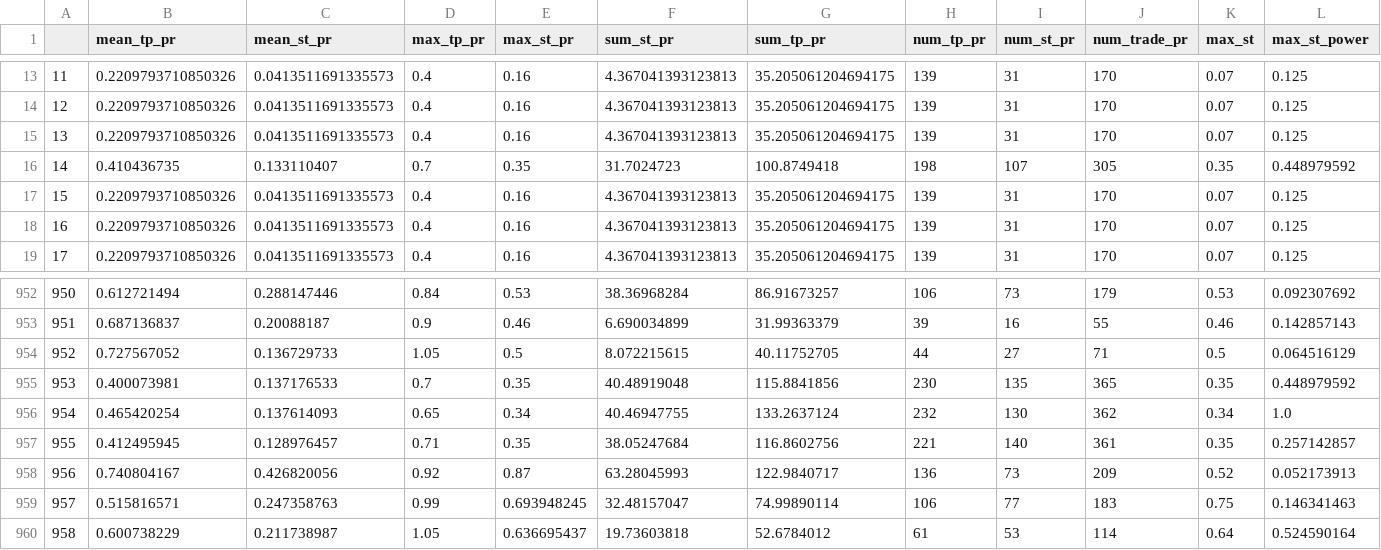
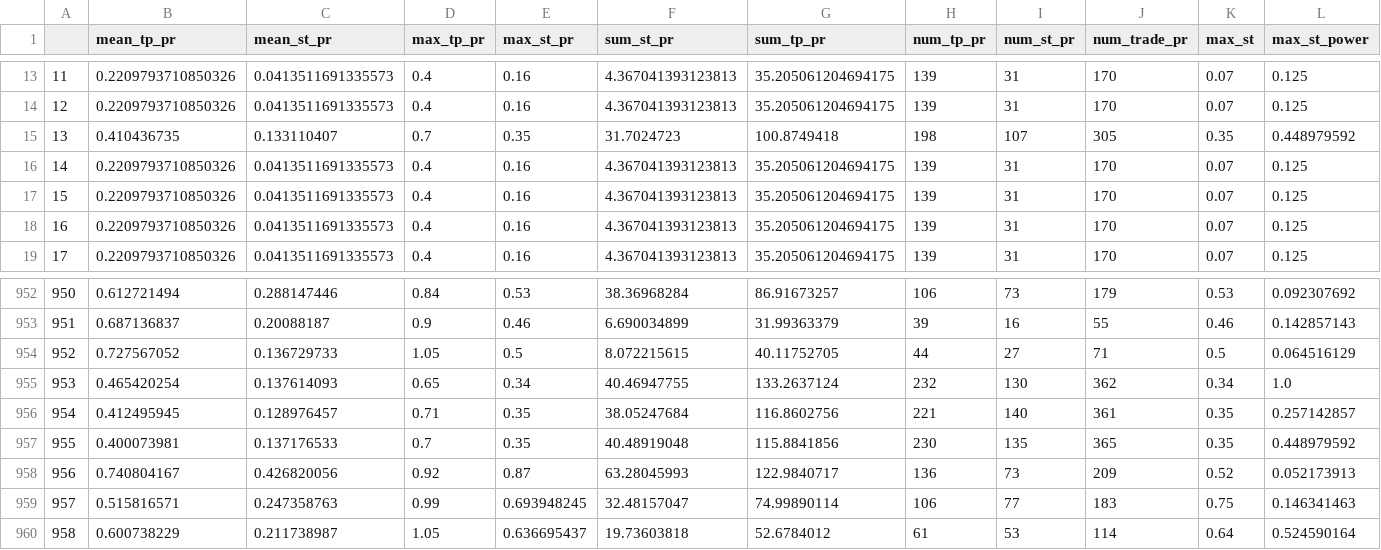
Before and after one commit to Mehrshad-Sorena/ShadBot.1.1, a CSV file: src/indicators/MACD/GeneticLearning_DB/elites/secondry/buy/XAUUSD_i_LearningResults.csv, drawn as a sheet; only a part is shown, gaps mark what is left out; removed rows and columns are numbered as before the commit, all else as after; rows hold the shown columns only; the diff names each change by its address in the sheet, - before the commit and + after, or states it on an @@ line.

```diff
--- a/src/indicators/MACD/GeneticLearning_DB/elites/secondry/buy/XAUUSD_i_LearningResults.csv
+++ b/src/indicators/MACD/GeneticLearning_DB/elites/secondry/buy/XAUUSD_i_LearningResults.csv
-row 15: 13 | 0.2209793710850326 | 0.0413511691335573 | 0.4 | 0.16 | 4.367041393123813 | 35.205061204694175 | 139 | 31 | 170 | 0.07 | 0.125
-A15: 14
+A15: 13
+row 16: 14 | 0.2209793710850326 | 0.0413511691335573 | 0.4 | 0.16 | 4.367041393123813 | 35.205061204694175 | 139 | 31 | 170 | 0.07 | 0.125
-row 955: 953 | 0.400073981 | 0.137176533 | 0.7 | 0.35 | 40.48919048 | 115.8841856 | 230 | 135 | 365 | 0.35 | 0.448979592
-A955: 954
+A955: 953
-A956: 955
+A956: 954
+row 957: 955 | 0.400073981 | 0.137176533 | 0.7 | 0.35 | 40.48919048 | 115.8841856 | 230 | 135 | 365 | 0.35 | 0.448979592
```
Also changed, not shown: src/indicators/MACD/GeneticLearning_DB/society/secondry/buy/XAUUSD_i.csv, 1 other file.
